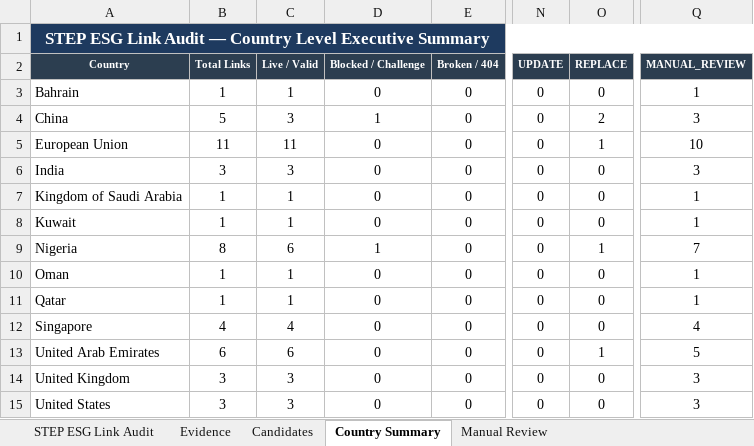
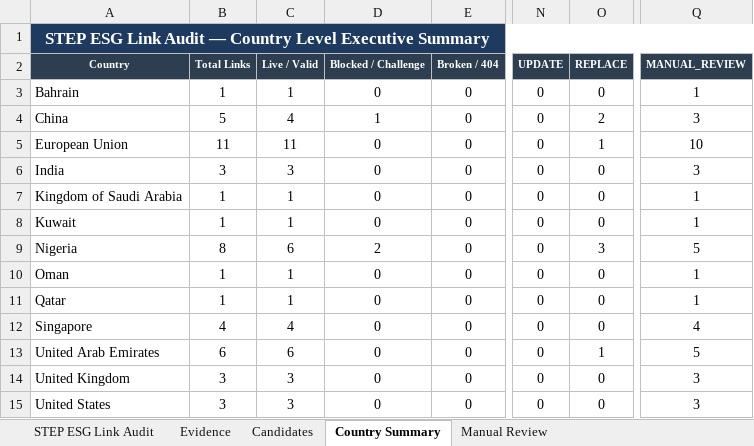
Before and after one commit to Beant-Kaur/STEP-Website-Link-Automation, an Excel workbook: step_esg_pipeline/report.xlsx, sheet Country Summary, drawn as a sheet; only a part is shown, gaps mark what is left out; values as stored, in another font and other column widths than the file's, no borders; the diff names each change by its address in the sheet, - before the commit and + after, or states it on an @@ line.

```diff
--- a/step_esg_pipeline/report.xlsx (sheet Country Summary)
+++ b/step_esg_pipeline/report.xlsx (sheet Country Summary)
-C4 (Live / Valid): 3
+C4 (Live / Valid): 4
-D9 (Blocked / Challenge): 1
+D9 (Blocked / Challenge): 2
-O9 (REPLACE): 1
+O9 (REPLACE): 3
-Q9 (MANUAL_REVIEW): 7
+Q9 (MANUAL_REVIEW): 5
```
Also changed, not shown: sheet STEP ESG Link Audit, sheet Evidence, sheet Candidates, sheet Manual Review, 7 other files.
